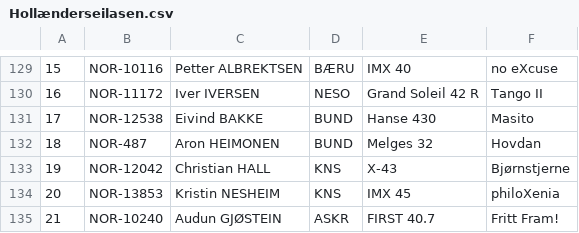
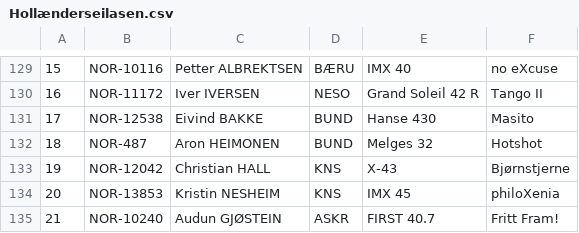
Before and after one commit to omb/oslo-bigboat, a CSV file: data-2023/Hollænderseilasen.csv, drawn as a sheet; only a part is shown, gaps mark what is left out; the diff names each change by its address in the sheet, - before the commit and + after, or states it on an @@ line.

```diff
--- a/data-2023/Hollænderseilasen.csv
+++ b/data-2023/Hollænderseilasen.csv
-F132: Hovdan
+F132: Hotshot
```
Also changed, not shown: 4 other files.
